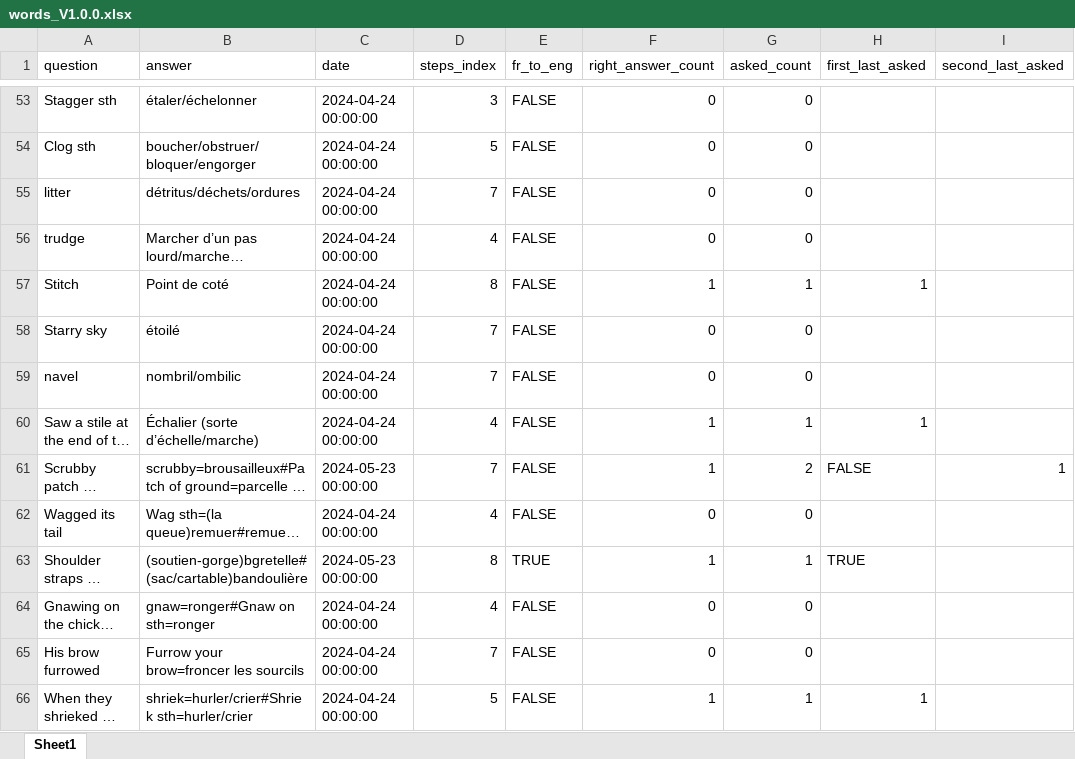
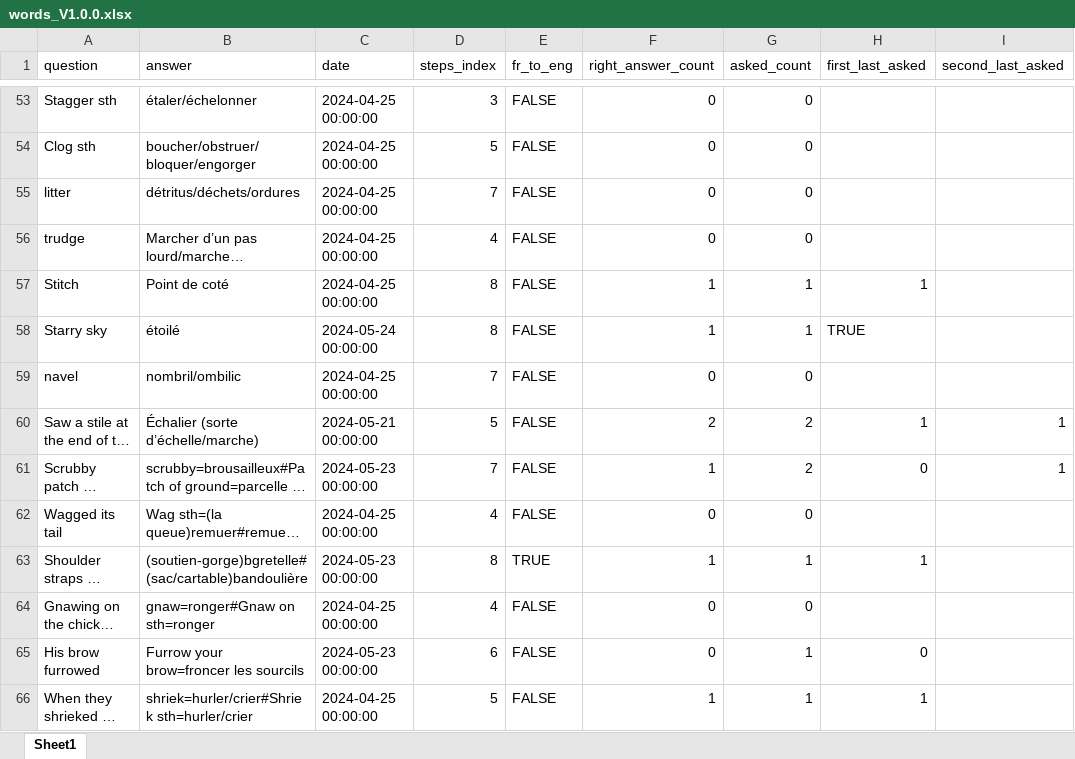
Before and after one commit to garou404/Voc_exam, an Excel workbook: time_spacing/words/words_V1.0.0.xlsx, sheet Sheet1, drawn as a sheet; only a part is shown, gaps mark what is left out; long unchanged cells end in …; values as stored, in another font and other column widths than the file's, no cell formats; the diff covers the shown part only; the diff names each change by its address in the sheet, - before the commit and + after, or states it on an @@ line.

```diff
--- a/time_spacing/words/words_V1.0.0.xlsx (sheet Sheet1)
+++ b/time_spacing/words/words_V1.0.0.xlsx (sheet Sheet1)
-C53:C57 (date): 2024-04-24 00:00:00
+C53:C57 (date): 2024-04-25 00:00:00
-C58 (date): 2024-04-24 00:00:00
+C58 (date): 2024-05-24 00:00:00
-D58 (steps_index): 7
+D58 (steps_index): 8
-F58 (right_answer_count): 0
+F58 (right_answer_count): 1
-G58 (asked_count): 0
+G58 (asked_count): 1
-H58 (first_last_asked): (empty)
+H58 (first_last_asked): TRUE
-C59 (date): 2024-04-24 00:00:00
+C59 (date): 2024-04-25 00:00:00
-C60 (date): 2024-04-24 00:00:00
+C60 (date): 2024-05-21 00:00:00
-D60 (steps_index): 4
+D60 (steps_index): 5
-F60 (right_answer_count): 1
+F60 (right_answer_count): 2
-G60 (asked_count): 1
+G60 (asked_count): 2
-I60 (second_last_asked): (empty)
+I60 (second_last_asked): 1
-H61 (first_last_asked): FALSE
+H61 (first_last_asked): 0
-C62 (date): 2024-04-24 00:00:00
+C62 (date): 2024-04-25 00:00:00
-H63 (first_last_asked): TRUE
+H63 (first_last_asked): 1
-C64 (date): 2024-04-24 00:00:00
+C64 (date): 2024-04-25 00:00:00
-C65 (date): 2024-04-24 00:00:00
+C65 (date): 2024-05-23 00:00:00
-D65 (steps_index): 7
+D65 (steps_index): 6
-G65 (asked_count): 0
+G65 (asked_count): 1
-H65 (first_last_asked): (empty)
+H65 (first_last_asked): 0
-C66 (date): 2024-04-24 00:00:00
+C66 (date): 2024-04-25 00:00:00
```
Also changed, not shown: 615 edited cells elsewhere in this sheet, cell formats, 2 other files.
